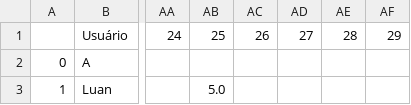
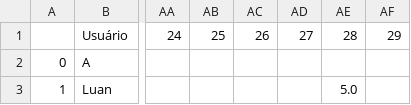
Before and after one commit to luandiego01/Projeto-Sistema_de_recomendacao_e_classificacao_de_textos, a CSV file: app/datasets/tabelaRecomendacao.csv, drawn as a sheet; only a part is shown, gaps mark what is left out; the diff names each change by its address in the sheet, - before the commit and + after, or states it on an @@ line.

```diff
--- a/app/datasets/tabelaRecomendacao.csv
+++ b/app/datasets/tabelaRecomendacao.csv
-AB3: 5.0
+AB3: (empty)
-AE3: (empty)
+AE3: 5.0
```
Also changed, not shown: 3 other files.
